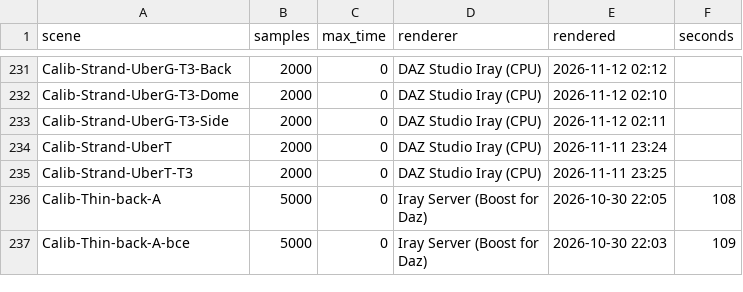
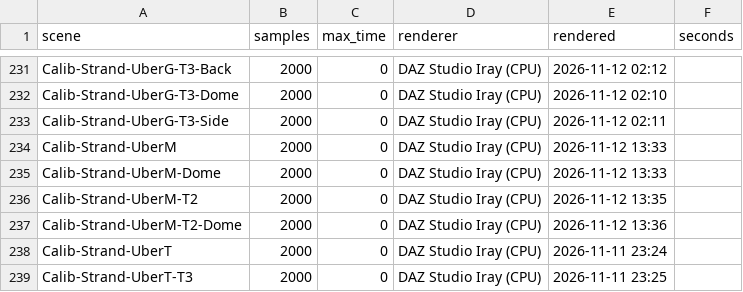
Before and after one commit to vysokyj/orbis, a TSV file: calib/references/iray/renders.tsv, drawn as a sheet; only a part is shown, gaps mark what is left out; the shorter side is filled out with more unchanged rows.

Commit message:
Drop Uber translucency on Iray's fibres in Faithful + Final (refs #79)
Iray's untessellated fibres lose a diffuse transmission; with it Morgan's material rendered 0.47 x Iray under the sun, without 0.83 - 1.14. Adds the part-by-part references and what was tried on ribbons.

```diff
--- a/calib/references/iray/renders.tsv
+++ b/calib/references/iray/renders.tsv
@@ -233,2 +233,6 @@ Calib-Strand-UberG-T3-Dome	2000	0	DAZ Studio Iray (CPU)	2026-11-12 02:10
 Calib-Strand-UberG-T3-Side	2000	0	DAZ Studio Iray (CPU)	2026-11-12 02:11	
+Calib-Strand-UberM	2000	0	DAZ Studio Iray (CPU)	2026-11-12 13:33	
+Calib-Strand-UberM-Dome	2000	0	DAZ Studio Iray (CPU)	2026-11-12 13:33	
+Calib-Strand-UberM-T2	2000	0	DAZ Studio Iray (CPU)	2026-11-12 13:35	
+Calib-Strand-UberM-T2-Dome	2000	0	DAZ Studio Iray (CPU)	2026-11-12 13:36	
 Calib-Strand-UberT	2000	0	DAZ Studio Iray (CPU)	2026-11-11 23:24	
```
Also changed, not shown: 7 other files.
